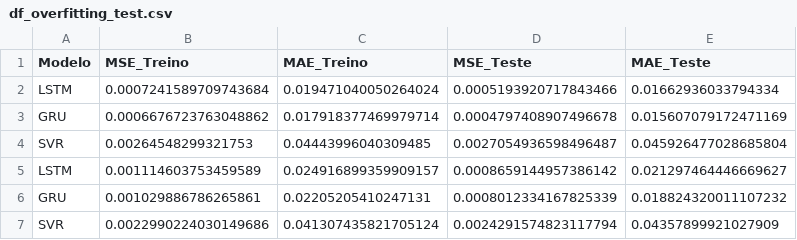
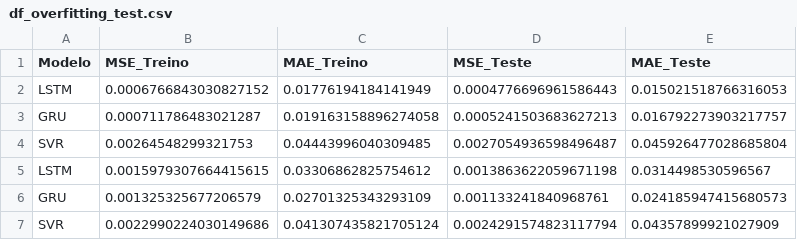
Before and after one commit to CidClayQuirino/rnn-component-lIfe-cycle, a CSV file: df_overfitting_test.csv, drawn as a sheet; removed rows and columns are numbered as before the commit, all else as after; the diff names each change by its address in the sheet, - before the commit and + after, or states it on an @@ line.

Commit message:
Atualizando df_overfitting_test.csv

```diff
--- a/df_overfitting_test.csv
+++ b/df_overfitting_test.csv
-row 2: LSTM | 0.0007241589709743684 | 0.019471040050264024 | 0.0005193920717843466 | 0.01662936033794334
-row 3: GRU | 0.0006676723763048862 | 0.017918377469979714 | 0.0004797408907496678 | 0.015607079172471169
+row 2: LSTM | 0.0006766843030827152 | 0.01776194184141949 | 0.0004776696961586443 | 0.015021518766316053
+row 3: GRU | 0.000711786483021287 | 0.019163158896274058 | 0.0005241503683627213 | 0.016792273903217757
-row 5: LSTM | 0.001114603753459589 | 0.024916899359909157 | 0.0008659144957386142 | 0.021297464446669627
-row 6: GRU | 0.001029886786265861 | 0.02205205410247131 | 0.0008012334167825339 | 0.018824320011107232
+row 5: LSTM | 0.0015979307664415615 | 0.03306862825754612 | 0.0013863622059671198 | 0.0314498530596567
+row 6: GRU | 0.001325325677206579 | 0.02701325343293109 | 0.001133241840968761 | 0.024185947415680573
```
